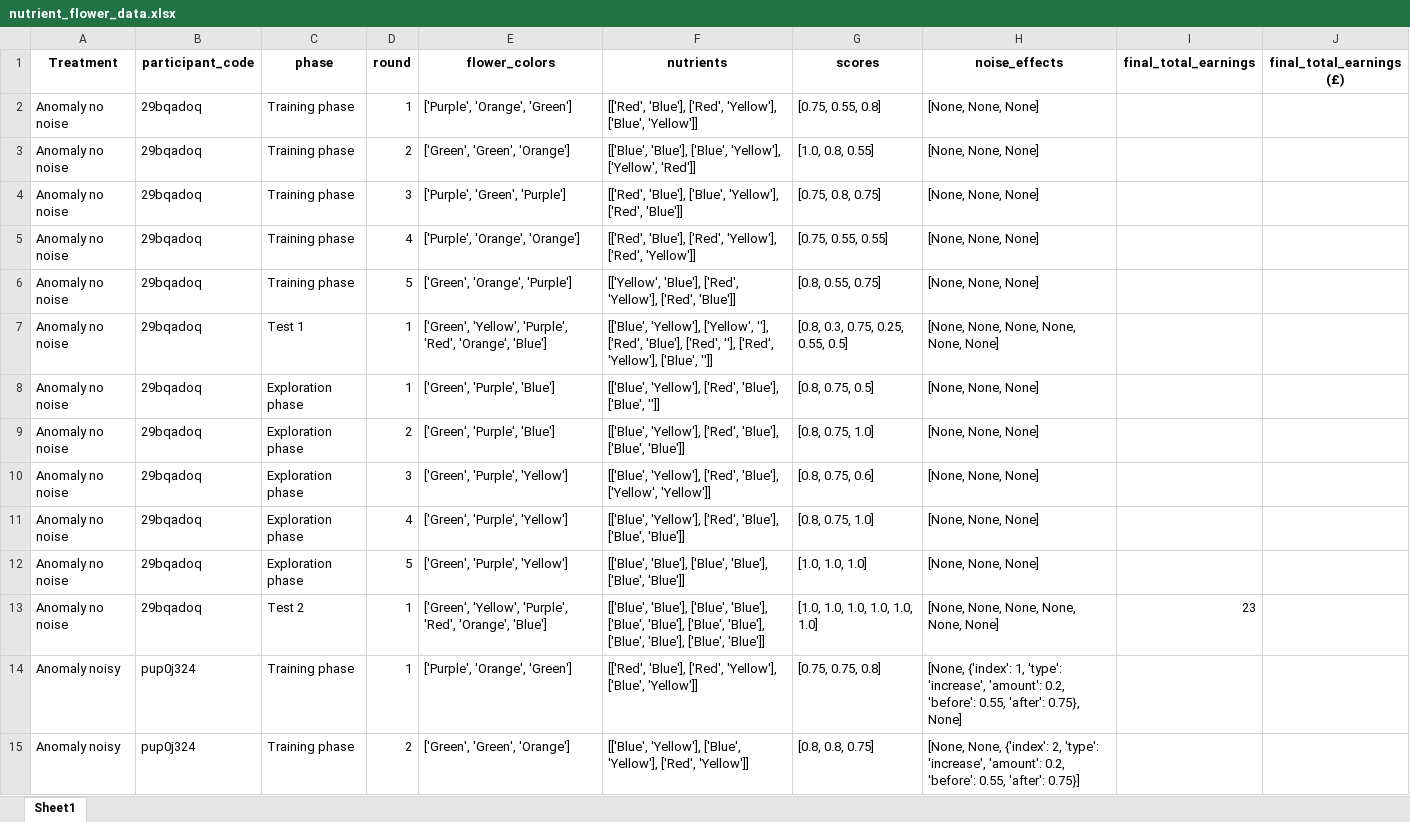
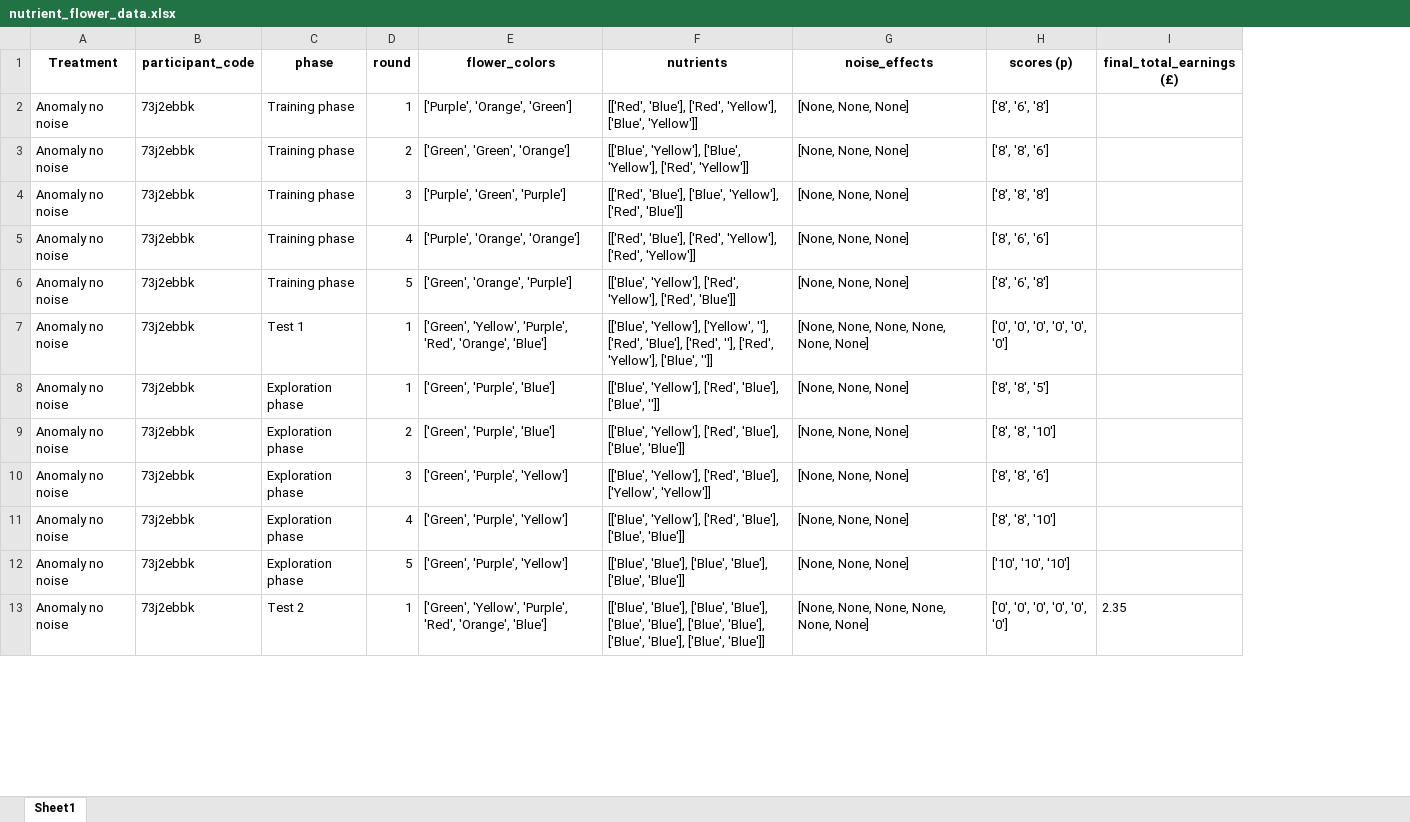
Before and after one commit to AnaAGUERRE/Paradigm-shift, an Excel workbook: nutrient_flower_data.xlsx, sheet Sheet1, drawn as a sheet; only a part is shown; values as stored, in another font and other column widths than the file's, no borders; removed rows and columns are numbered as before the commit, all else as after; the diff covers the shown part only; the diff names each change by its address in the sheet, - before the commit and + after, or states it on an @@ line.

Commit message:
score anotation excel improved

```diff
--- a/nutrient_flower_data.xlsx (sheet Sheet1)
+++ b/nutrient_flower_data.xlsx (sheet Sheet1)
-column G (scores), rows 2-13: [0.75, 0.55, 0.8] | [1.0, 0.8, 0.55] | [0.75, 0.8, 0.75] | [0.75, 0.55, 0.55] | [0.8, 0.55, 0.75] | [0.8, 0.3, 0.75, 0.25, 0.55, 0.5] | [0.8, 0.75, 0.5] | [0.8, 0.75, 1.0] | [0.8, 0.75, 0.6] | [0.8, 0.75, 1.0] | [1.0, 1.0, 1.0] | [1.0, 1.0, 1.0, 1.0, 1.0, 1.0]
-column I (final_total_earnings), row 13: 23
+column H (scores (p)), rows 2-13: ['8', '6', '8'] | ['8', '8', '6'] | ['8', '8', '8'] | ['8', '6', '6'] | ['8', '6', '8'] | ['0', '0', '0', '0', '0', '0'] | ['8', '8', '5'] | ['8', '8', '10'] | ['8', '8', '6'] | ['8', '8', '10'] | ['10', '10', '10'] | ['0', '0', '0', '0', '0', '0']
-B2:B13 (participant_code): 29bqadoq
+B2:B13 (participant_code): 73j2ebbk
-F3 (nutrients): [['Blue', 'Blue'], ['Blue', 'Yellow'], ['Yellow', 'Red']]
+F3 (nutrients): [['Blue', 'Yellow'], ['Blue', 'Yellow'], ['Red', 'Yellow']]
-F6 (nutrients): [['Yellow', 'Blue'], ['Red', 'Yellow'],…
+F6 (nutrients): [['Blue', 'Yellow'], ['Red', 'Yellow'],…
-I13 (final_total_earnings (£)): (empty)
+I13 (final_total_earnings (£)): 2.35
-row 14: Anomaly noisy | pup0j324 | Training phase | 1 | ['Purple', 'Orange', 'Green'] | [['Red', 'Blue'], ['Red', 'Yellow'], ['Blue', 'Yellow']] | [0.75, 0.75, 0.8] | [None, {'index': 1, 'type': 'increase', 'amount': 0.2, 'before': 0.55, 'after': 0.75}, None]
-row 15: Anomaly noisy | pup0j324 | Training phase | 2 | ['Green', 'Green', 'Orange'] | [['Blue', 'Yellow'], ['Blue', 'Yellow'], ['Red', 'Yellow']] | [0.8, 0.8, 0.75] | [None, None, {'index': 2, 'type': 'increase', 'amount': 0.2, 'before': 0.55, 'after': 0.75}]
```
Also changed, not shown: 12 added rows, 32 removed rows and 47 edited cells elsewhere in this sheet, 1 other file.
